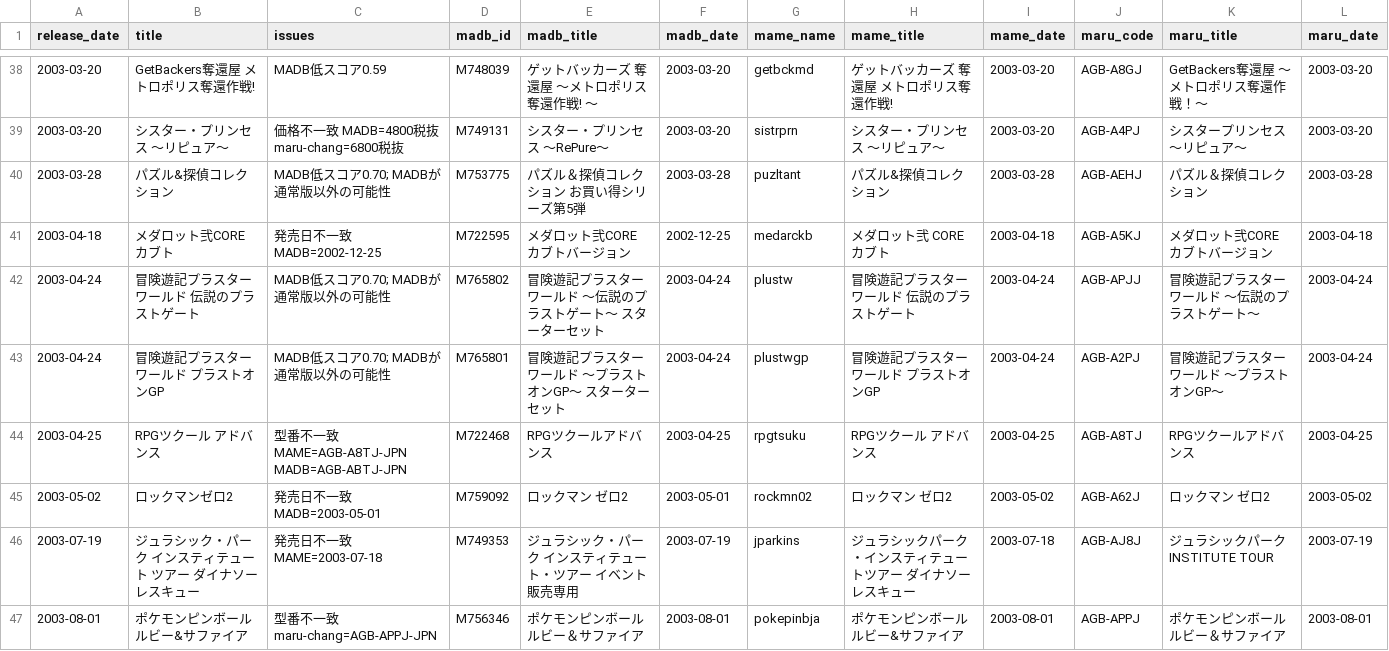
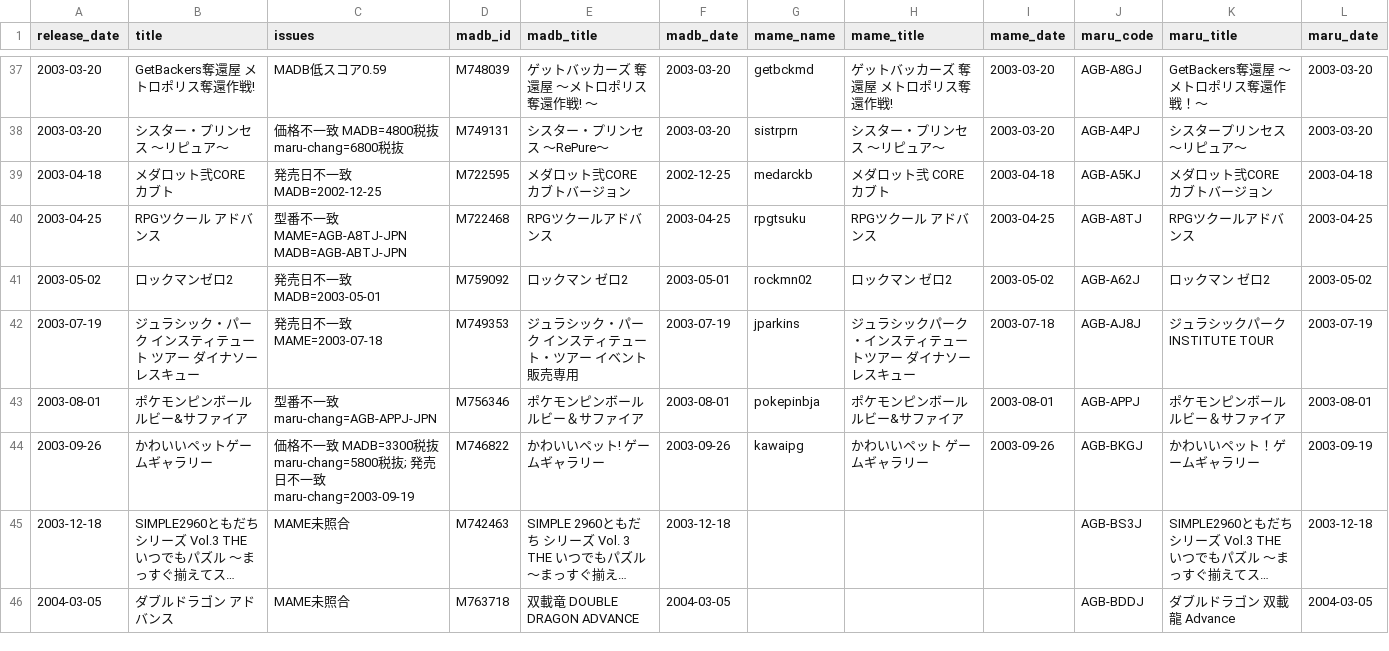
Before and after one commit to moheronemy/retro-game-db, a CSV file: data/gba/review/match_report.csv, drawn as a sheet; only a part is shown, gaps mark what is left out; the shorter side is filled out with more unchanged rows; long unchanged cells end in …; the diff covers the shown part only.

```diff
--- a/data/gba/review/match_report.csv
+++ b/data/gba/review/match_report.csv
@@ -39,6 +38,3 @@ release_date,title,issues,madb_id,madb_title,madb_date,mame_name,mame_title,mame
 2003-03-20,シスター・プリンセス 〜リピュア〜,価格不一致 MADB=4800税抜 maru-chang=6800税抜,M749131,シスター・プリンセス ～RePure～,2003-03-20,sistrprn,シスター・プリンセス 〜リピュア〜,2003-03-20,AGB-A4PJ,シスタープリンセス〜リピュア〜,2003-03-20
-2003-03-28,パズル&探偵コレクション,MADB低スコア0.70; MADBが通常版以外の可能性,M753775,パズル＆探偵コレクション お買い得シリーズ第5弾,2003-03-28,puzltant,パズル&探偵コレクション,2003-03-28,AGB-AEHJ,パズル＆探偵コレクション,2003-03-28
 2003-04-18,メダロット弐CORE カブト,発売日不一致 MADB=2002-12-25,M722595,メダロット弐CORE カブトバージョン,2002-12-25,medarckb,メダロット弐 CORE カブト,2003-04-18,AGB-A5KJ,メダロット弐CORE カブトバージョン,2003-04-18
-2003-04-24,冒険遊記プラスターワールド 伝説のプラストゲート,MADB低スコア0.70; MADBが通常版以外の可能性,M765802,冒険遊記プラスターワールド ～伝説のプラストゲート～ スターターセット,2003-04-24,plustw,冒険遊記プラスターワールド 伝説のプラストゲート,2003-04-24,AGB-APJJ,冒険遊記プラスターワールド 〜伝説のプラストゲート〜,2003-04-24
-2003-04-24,冒険遊記プラスターワールド プラストオンGP,MADB低スコア0.70; MADBが通常版以外の可能性,M765801,冒険遊記プラスターワールド ～プラストオンGP～ スターターセット,2003-04-24,plustwgp,冒険遊記プラスターワールド プラストオンGP,2003-04-24,AGB-A2PJ,冒険遊記プラスターワールド 〜プラストオンGP〜,2003-04-24
 2003-04-25,RPGツクール アドバンス,型番不一致 MAME=AGB-A8TJ-JPN MADB=AGB-ABTJ-JPN,M722468,RPGツクールアドバンス,2003-04-25,rpgtsuku,RPGツクール アドバンス,2003-04-25,AGB-A8TJ,RPGツクールアドバンス,2003-04-25
```
Also changed, not shown: 8 removed rows elsewhere in this file, data/gba/overrides/matches.csv, data/ps/overrides/matches.csv, 44 other files.
